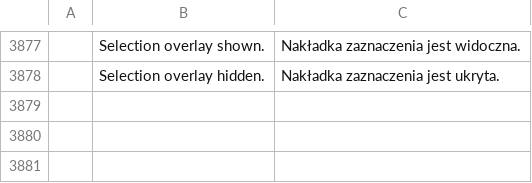
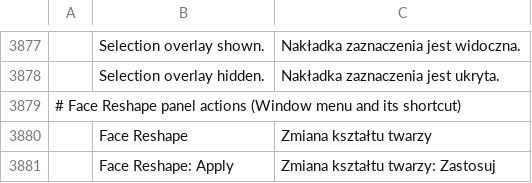
Before and after one commit to phungthien269/photocraft, a TSV file: crates/ui-egui/src/i18n/pl.tsv, drawn as a sheet; only a part is shown, gaps mark what is left out; the diff names each change by its address in the sheet, - before the commit and + after, or states it on an @@ line.

```diff
--- a/crates/ui-egui/src/i18n/pl.tsv
+++ b/crates/ui-egui/src/i18n/pl.tsv
+row 3879: # Face Reshape panel actions (Window menu and its shortcut)
+row 3880:  | Face Reshape | Zmiana kształtu twarzy
+row 3881:  | Face Reshape: Apply | Zmiana kształtu twarzy: Zastosuj
```
Also changed, not shown: crates/ui-egui/src/i18n/cs.tsv, crates/ui-egui/src/i18n/el.tsv, 21 other files.
